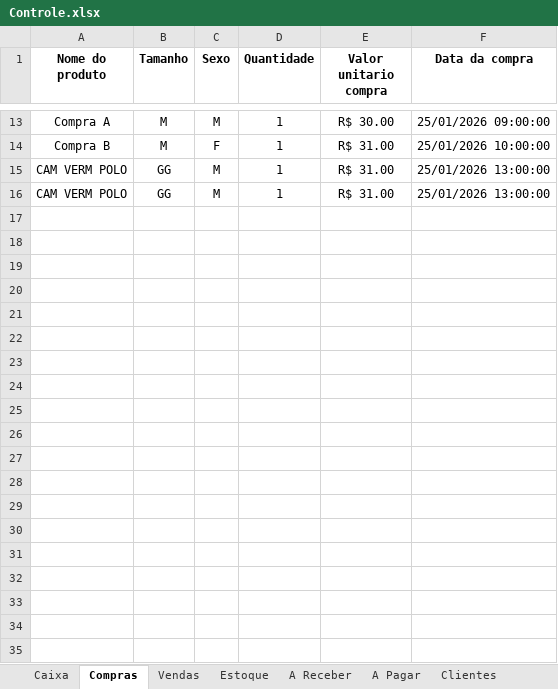
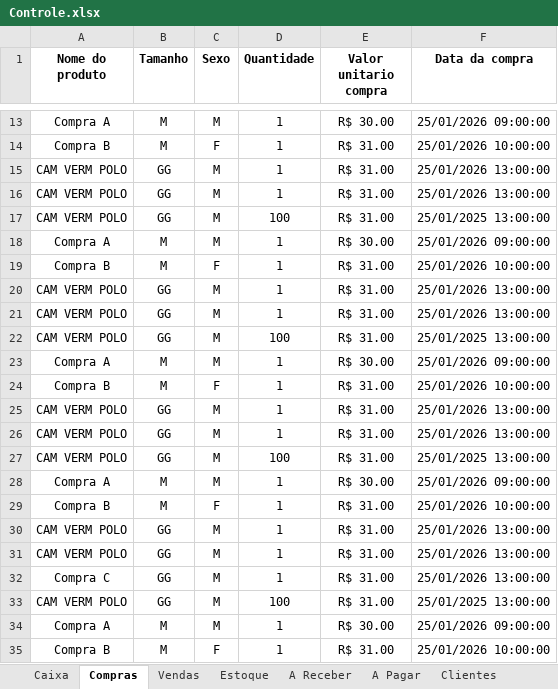
Before and after one commit to ViniciusWill/loja-roupa-py, an Excel workbook: dados/Controle.xlsx, sheet Compras, drawn as a sheet; only a part is shown, gaps mark what is left out; values as stored, in another font and other column widths than the file's, no borders; the diff covers the shown part only; the diff names each change by its address in the sheet, - before the commit and + after, or states it on an @@ line.

Commit message:
feat: separa dataframe de compras e vendas no lançamento de operações diarias

```diff
--- a/dados/Controle.xlsx (sheet Compras)
+++ b/dados/Controle.xlsx (sheet Compras)
+row 17: CAM VERM POLO | GG | M | 100 | R$ 31.00 | 25/01/2025 13:00:00
+row 18: Compra A | M | M | 1 | R$ 30.00 | 25/01/2026 09:00:00
+row 19: Compra B | M | F | 1 | R$ 31.00 | 25/01/2026 10:00:00
+row 20: CAM VERM POLO | GG | M | 1 | R$ 31.00 | 25/01/2026 13:00:00
+row 21: CAM VERM POLO | GG | M | 1 | R$ 31.00 | 25/01/2026 13:00:00
+row 22: CAM VERM POLO | GG | M | 100 | R$ 31.00 | 25/01/2025 13:00:00
+row 23: Compra A | M | M | 1 | R$ 30.00 | 25/01/2026 09:00:00
+row 24: Compra B | M | F | 1 | R$ 31.00 | 25/01/2026 10:00:00
+row 25: CAM VERM POLO | GG | M | 1 | R$ 31.00 | 25/01/2026 13:00:00
+row 26: CAM VERM POLO | GG | M | 1 | R$ 31.00 | 25/01/2026 13:00:00
+row 27: CAM VERM POLO | GG | M | 100 | R$ 31.00 | 25/01/2025 13:00:00
+row 28: Compra A | M | M | 1 | R$ 30.00 | 25/01/2026 09:00:00
+row 29: Compra B | M | F | 1 | R$ 31.00 | 25/01/2026 10:00:00
+row 30: CAM VERM POLO | GG | M | 1 | R$ 31.00 | 25/01/2026 13:00:00
+row 31: CAM VERM POLO | GG | M | 1 | R$ 31.00 | 25/01/2026 13:00:00
+row 32: Compra C | GG | M | 1 | R$ 31.00 | 25/01/2026 13:00:00
+row 33: CAM VERM POLO | GG | M | 100 | R$ 31.00 | 25/01/2025 13:00:00
+row 34: Compra A | M | M | 1 | R$ 30.00 | 25/01/2026 09:00:00
+row 35: Compra B | M | F | 1 | R$ 31.00 | 25/01/2026 10:00:00
```
Also changed, not shown: 87 added rows elsewhere in this sheet, sheet A Pagar, sheet A Receber, sheet Vendas, sheet Caixa, sheet Estoque, 5 other files.
